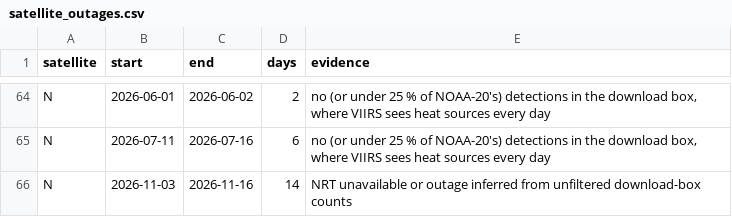
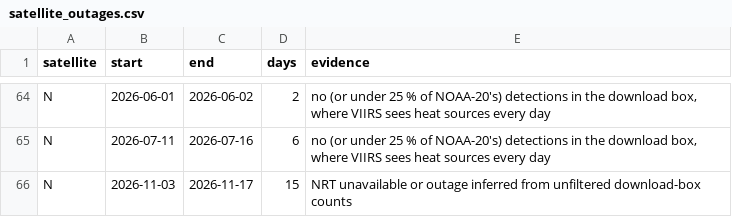
Before and after one commit to shrihanchada-rgb/NASA-Space-Apps---YASH-AND-SHRIHAN, a CSV file: data/processed/regions/US-CA/satellite_outages.csv, drawn as a sheet; only a part is shown, gaps mark what is left out.

Commit message:
Refresh provisional FIRMS data and forecast (2026-11-18)

```diff
--- a/data/processed/regions/US-CA/satellite_outages.csv
+++ b/data/processed/regions/US-CA/satellite_outages.csv
@@ -65,2 +65,2 @@ N,2026-06-01,2026-06-02,2,"no (or under 25 % of NOAA-20's) detections in the dow
 N,2026-07-11,2026-07-16,6,"no (or under 25 % of NOAA-20's) detections in the download box, where VIIRS sees heat sources every day"
-N,2026-11-03,2026-11-16,14,NRT unavailable or outage inferred from unfiltered download-box counts
+N,2026-11-03,2026-11-17,15,NRT unavailable or outage inferred from unfiltered download-box counts
```
Also changed, not shown: 7 other files.
